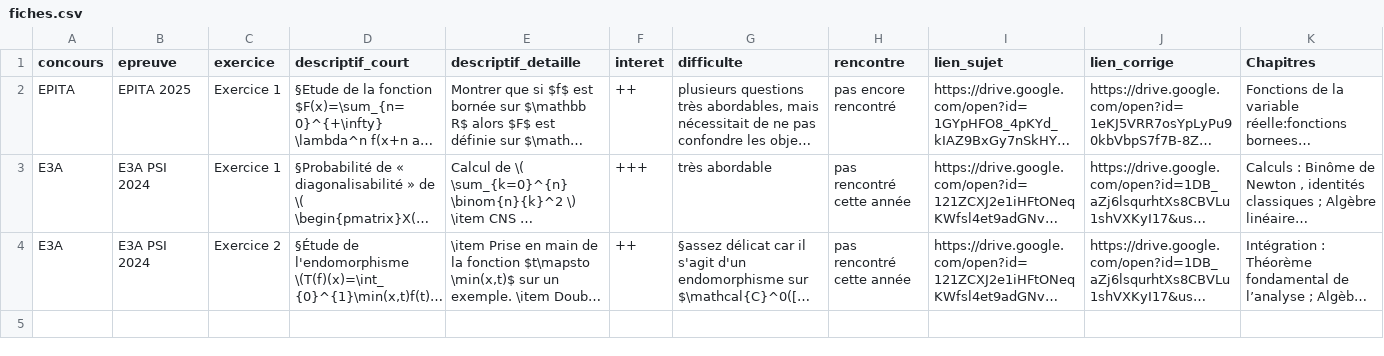
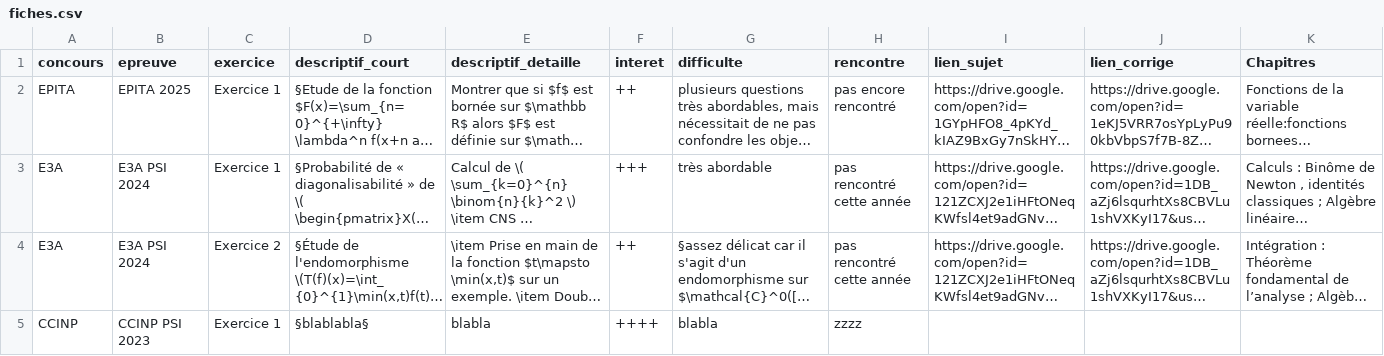
Before and after one commit to tallevard/sujets-de-concours, a CSV file: fiches.csv, drawn as a sheet; long unchanged cells end in …; the diff names each change by its address in the sheet, - before the commit and + after, or states it on an @@ line.

Commit message:
ajout CCINP 2023

```diff
--- a/fiches.csv
+++ b/fiches.csv
+row 5: CCINP | CCINP PSI 2023 | Exercice 1 | §blablabla§ | blabla | ++++ | blabla | zzzz
```
Also changed, not shown: 1 other file.
